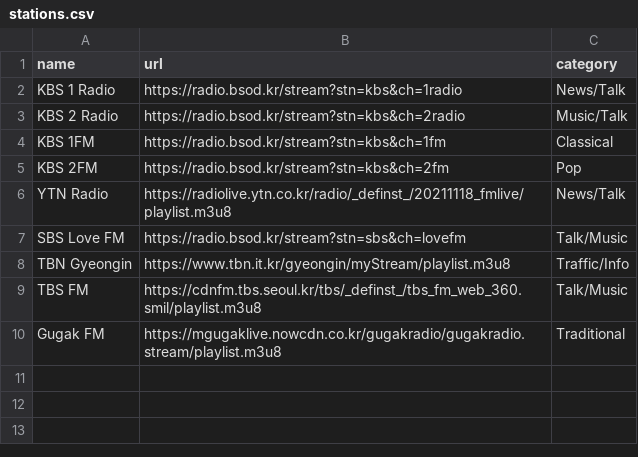
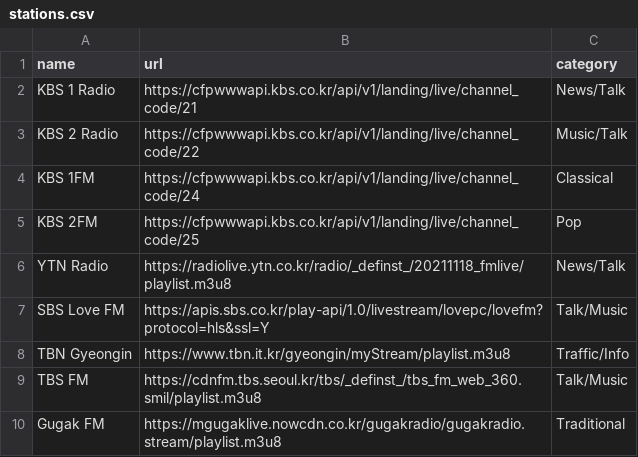
Before and after one commit to namu-lee/ets2-radio-transcoder, a CSV file: stations.csv, drawn as a sheet.

Commit message:
fix: fetch KBS and SBS streams directly and refresh expiring URLs

```diff
--- a/stations.csv
+++ b/stations.csv
@@ -1,8 +1,8 @@
 name,url,category
-KBS 1 Radio,https://radio.bsod.kr/stream?stn=kbs&ch=1radio,News/Talk
-KBS 2 Radio,https://radio.bsod.kr/stream?stn=kbs&ch=2radio,Music/Talk
-KBS 1FM,https://radio.bsod.kr/stream?stn=kbs&ch=1fm,Classical
-KBS 2FM,https://radio.bsod.kr/stream?stn=kbs&ch=2fm,Pop
+KBS 1 Radio,https://cfpwwwapi.kbs.co.kr/api/v1/landing/live/channel_code/21,News/Talk
+KBS 2 Radio,https://cfpwwwapi.kbs.co.kr/api/v1/landing/live/channel_code/22,Music/Talk
+KBS 1FM,https://cfpwwwapi.kbs.co.kr/api/v1/landing/live/channel_code/24,Classical
+KBS 2FM,https://cfpwwwapi.kbs.co.kr/api/v1/landing/live/channel_code/25,Pop
 YTN Radio,https://radiolive.ytn.co.kr/radio/_definst_/20211118_fmlive/playlist.m3u8,News/Talk
-SBS Love FM,https://radio.bsod.kr/stream?stn=sbs&ch=lovefm,Talk/Music
+SBS Love FM,https://apis.sbs.co.kr/play-api/1.0/livestream/lovepc/lovefm?protocol=hls&ssl=Y,Talk/Music
 TBN Gyeongin,https://www.tbn.it.kr/gyeongin/myStream/playlist.m3u8,Traffic/Info
```
Also changed, not shown: 2 other files.
